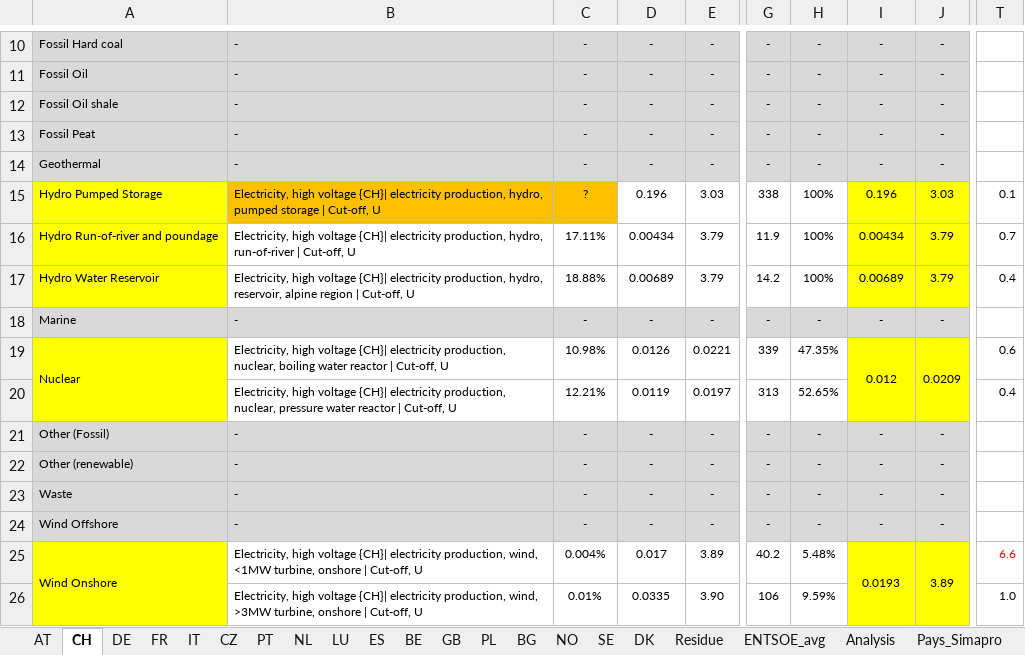
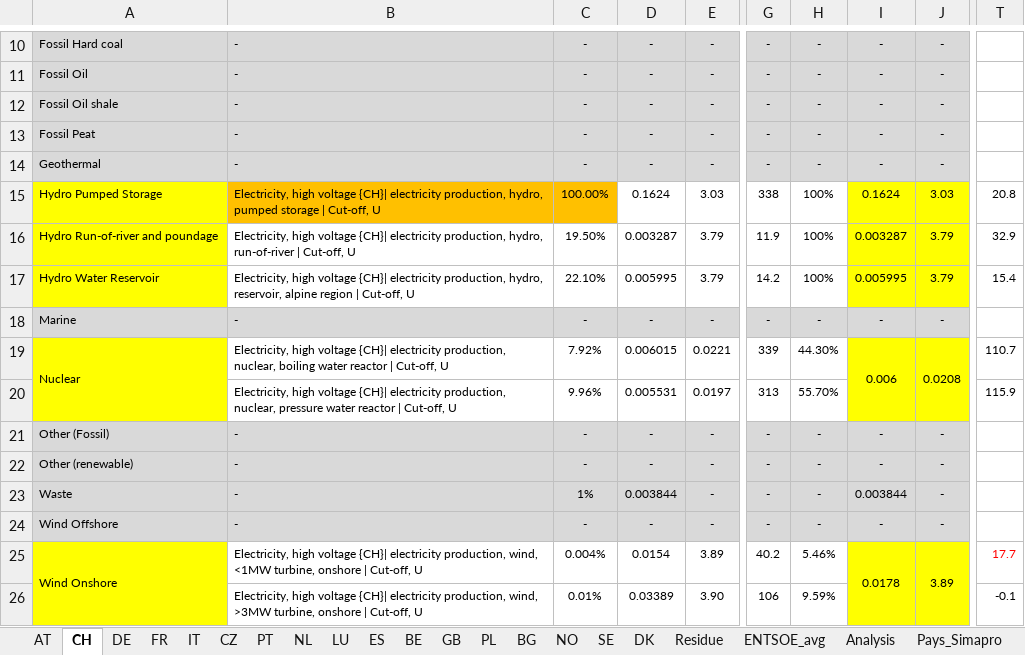
Before and after one commit to LESBAT-HEIG-VD/EcoDynElec, an Excel workbook: support_files/Mapping_default.xlsx, sheet CH, drawn as a sheet; only a part is shown, gaps mark what is left out; values as stored, in another font and other column widths than the file's, no borders; the diff covers the shown part only; the diff names each change by its address in the sheet, - before the commit and + after, or states it on an @@ line.

```diff
--- a/support_files/Mapping_default.xlsx (sheet CH)
+++ b/support_files/Mapping_default.xlsx (sheet CH)
-C15: ?
+C15: 100.00%
-D15: 0.196
+D15: 0.1624
-I15: 0.196
+I15: 0.1624
-T15: 0.1
+T15: 20.8
-C16: 17.11%
+C16: 19.50%
-D16: 0.00434
+D16: 0.003287
-I16: 0.00434
+I16: 0.003287
-T16: 0.7
+T16: 32.9
-C17: 18.88%
+C17: 22.10%
-D17: 0.00689
+D17: 0.005995
-I17: 0.00689
+I17: 0.005995
-T17: 0.4
+T17: 15.4
-C19: 10.98%
+C19: 7.92%
-D19: 0.0126
+D19: 0.006015
-H19: 47.35%
+H19: 44.30%
-I19: 0.012
+I19: 0.006
-J19: 0.0209
+J19: 0.0208
-T19: 0.6
+T19: 110.7
-C20: 12.21%
+C20: 9.96%
-D20: 0.0119
+D20: 0.005531
-H20: 52.65%
+H20: 55.70%
-T20: 0.4
+T20: 115.9
-C23: -
+C23: 1%
-D23: -
+D23: 0.003844
-I23: -
+I23: 0.003844
-D25: 0.017
+D25: 0.0154
-H25: 5.48%
+H25: 5.46%
-I25: 0.0193
+I25: 0.0178
-T25: 6.6
+T25: 17.7
-D26: 0.0335
+D26: 0.03389
-T26: 1.0
+T26: -0.1
```
Also changed, not shown: 78 edited cells elsewhere in this sheet, sheet DE, sheet IT, sheet CZ, sheet AT, sheet FR, sheet Residue, 2 more sheets, formulas that keep their value.
